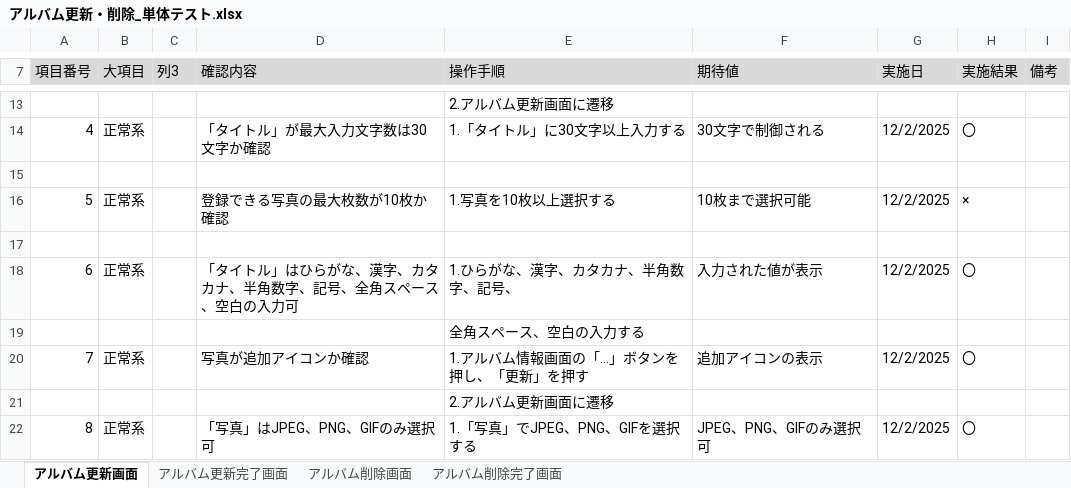
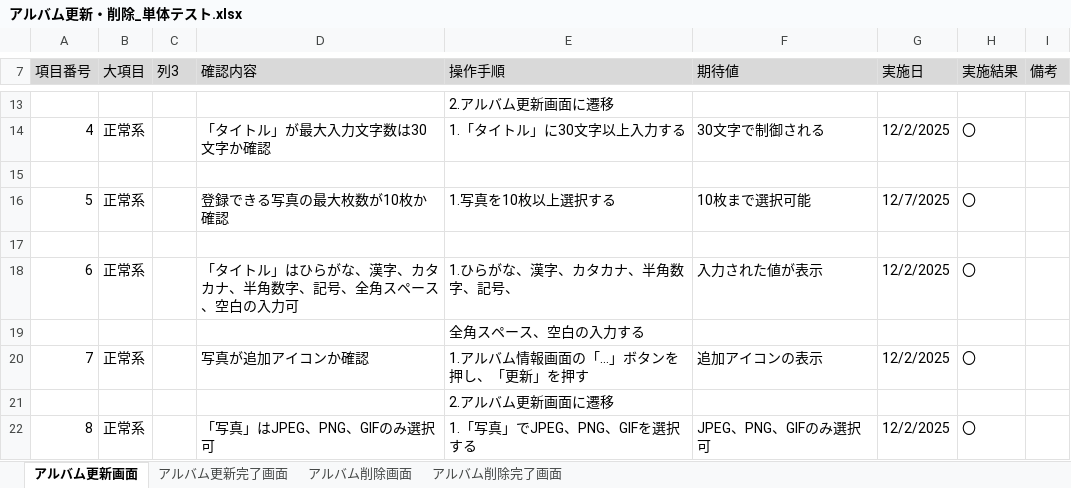
Before and after one commit to KeinF0rest/tanntaitest, an Excel workbook: アルバム更新・削除_単体テスト.xlsx, sheet アルバム更新画面, drawn as a sheet; only a part is shown, gaps mark what is left out; values as stored, in another font and other column widths than the file's, no borders; table styles not drawn; the diff names each change by its address in the sheet, - before the commit and + after, or states it on an @@ line.

```diff
--- a/アルバム更新・削除_単体テスト.xlsx (sheet アルバム更新画面)
+++ b/アルバム更新・削除_単体テスト.xlsx (sheet アルバム更新画面)
-G16 (実施日): 12/2/2025
+G16 (実施日): 12/7/2025
-H16 (実施結果): ×
+H16 (実施結果): 〇
```
Also changed, not shown: sheet アルバム更新完了画面, チャット_単体テスト.xlsx.
